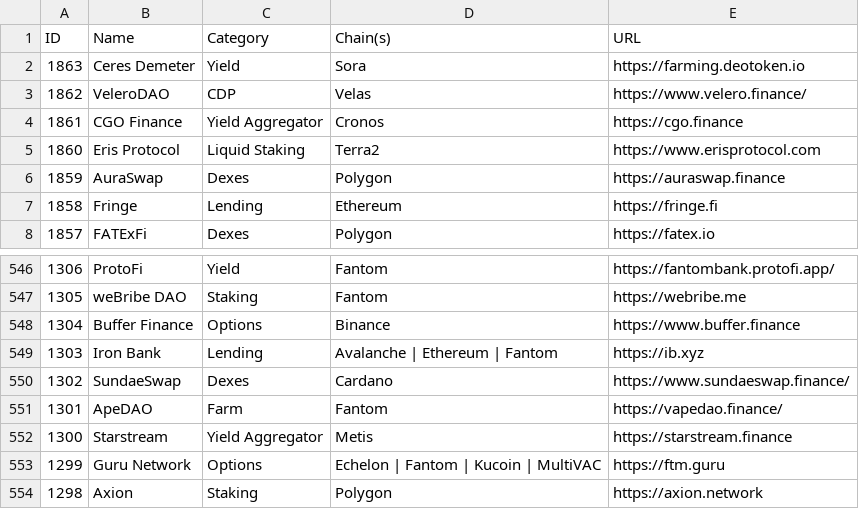
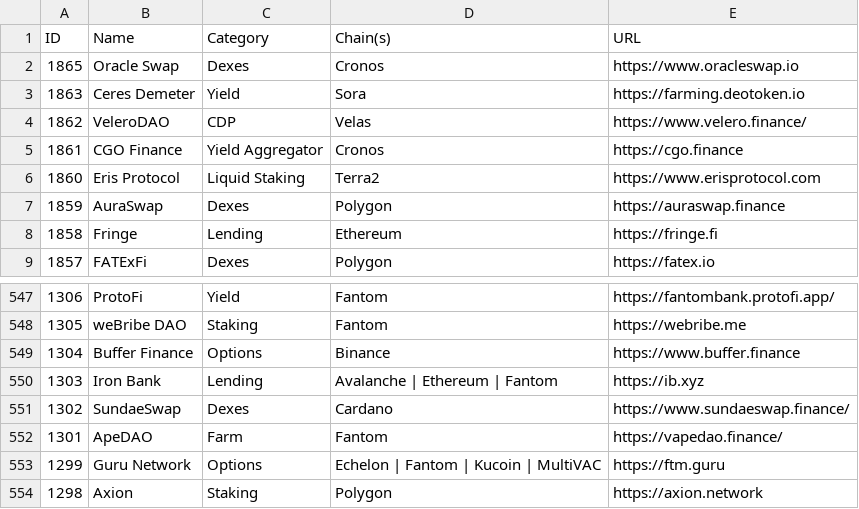
Before and after one commit to pmuens/defi-llama-watcher, a CSV file: data.csv, drawn as a sheet; only a part is shown, gaps mark what is left out; removed rows and columns are numbered as before the commit, all else as after; the diff names each change by its address in the sheet, - before the commit and + after, or states it on an @@ line.

Commit message:
Update data.csv

```diff
--- a/data.csv
+++ b/data.csv
+row 2: 1865 | Oracle Swap | Dexes | Cronos | https://www.oracleswap.io
-row 552: 1300 | Starstream | Yield Aggregator | Metis | https://starstream.finance
```
